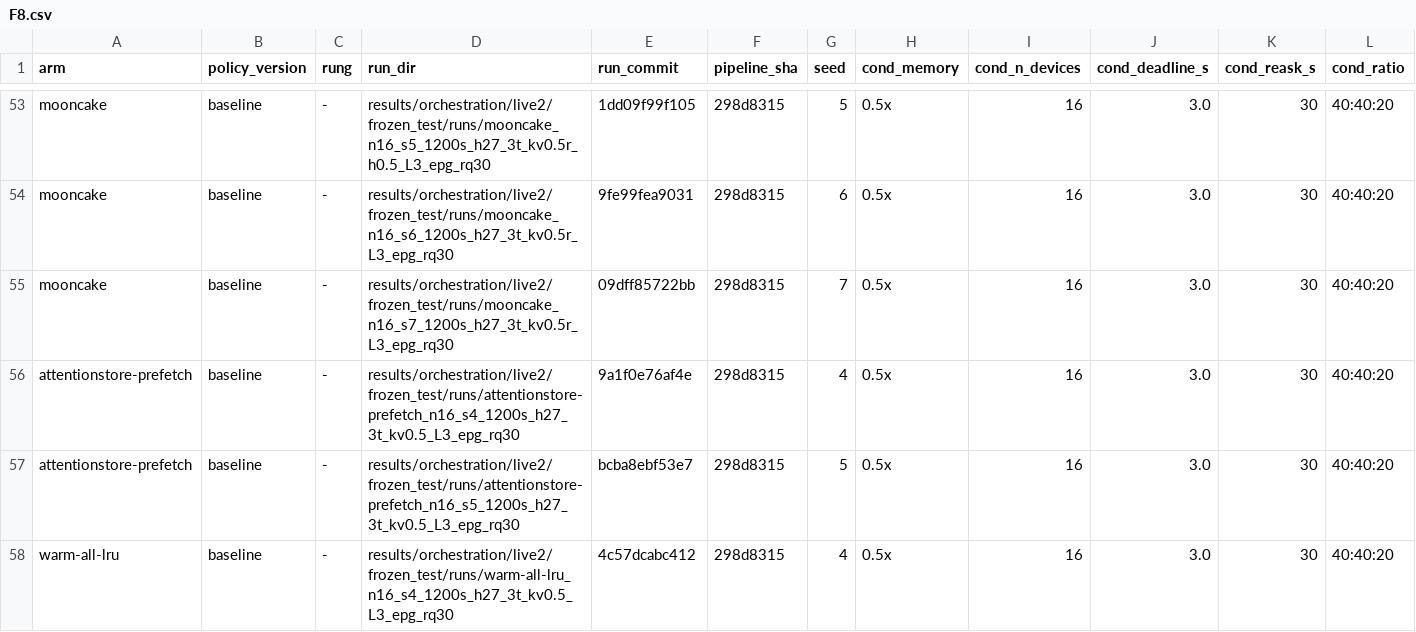
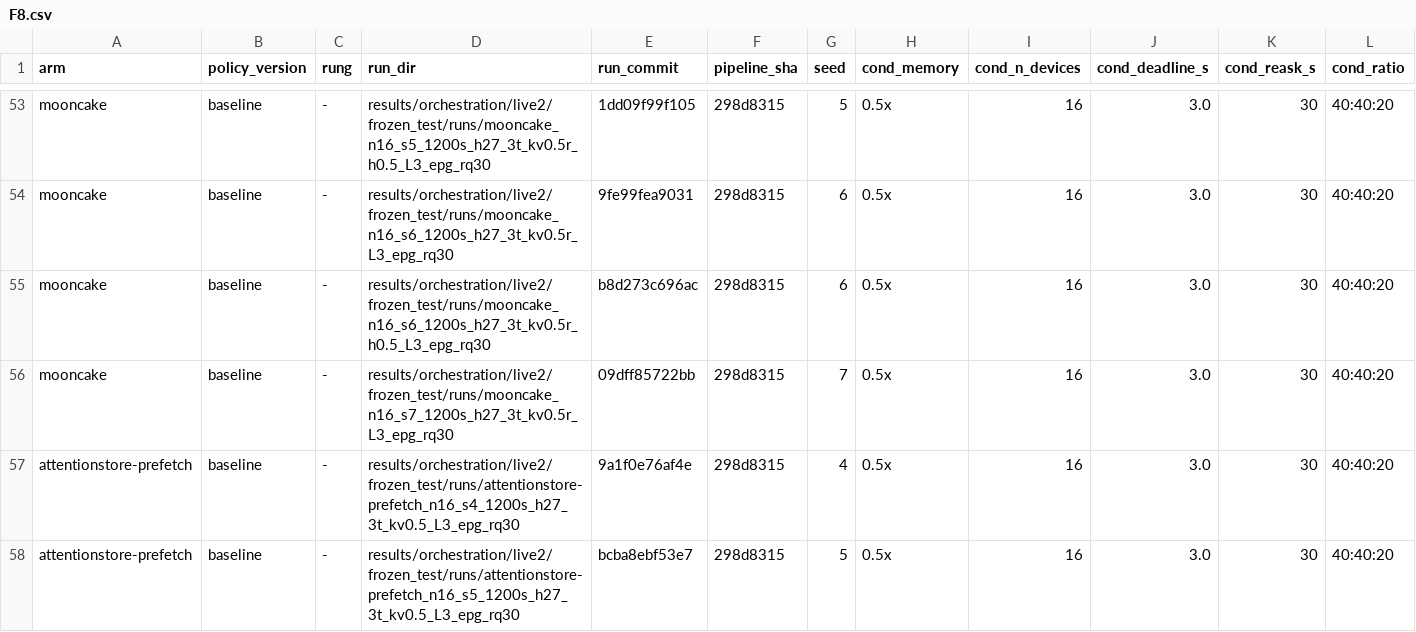
Before and after one commit to nesl/fm-switching, a CSV file: reports/figdata/F8.csv, drawn as a sheet; only a part is shown, gaps mark what is left out; the shorter side is filled out with more unchanged rows; rows hold the shown columns only; the diff covers the shown part only; the diff names each change by its address in the sheet, - before the commit and + after, or states it on an @@ line.

```diff
--- a/reports/figdata/F8.csv
+++ b/reports/figdata/F8.csv
+row 55: mooncake | baseline | - | results/orchestration/live2/frozen_test/runs/mooncake_n16_s6_1200s_h27_3t_kv0.5r_h0.5_L3_epg_rq30 | b8d273c696ac | 298d8315 | 6 | 0.5x | 16 | 3.0 | 30 | 40:40:20
```
Also changed, not shown: 2 added rows elsewhere in this file, reports/figdata/F13.csv, reports/figdata/F14.csv, 4 other files.
